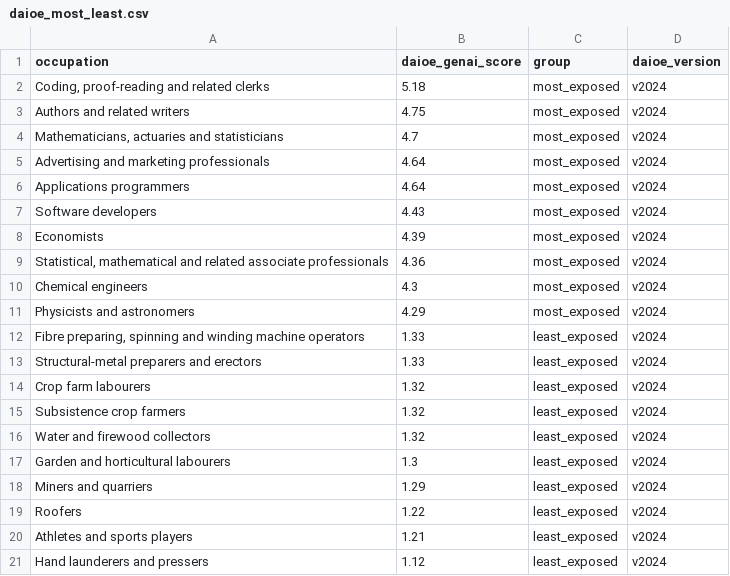
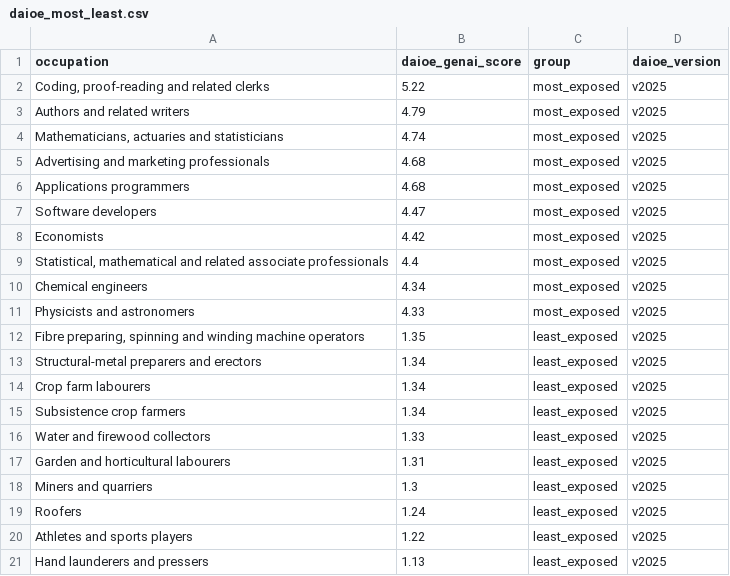
Before and after one commit to ai-econ-lab/ai-econ-lab.github.io, a CSV file: docs/assets/data/daioe_most_least.csv, drawn as a sheet.

```diff
--- a/docs/assets/data/daioe_most_least.csv
+++ b/docs/assets/data/daioe_most_least.csv
@@ -1,21 +1,21 @@
 occupation,daioe_genai_score,group,daioe_version
-"Coding, proof-reading and related clerks",5.18,most_exposed,v2024
-Authors and related writers,4.75,most_exposed,v2024
-"Mathematicians, actuaries and statisticians",4.7,most_exposed,v2024
-Advertising and marketing professionals,4.64,most_exposed,v2024
-Applications programmers,4.64,most_exposed,v2024
-Software developers,4.43,most_exposed,v2024
-Economists,4.39,most_exposed,v2024
-"Statistical, mathematical and related associate professionals",4.36,most_exposed,v2024
-Chemical engineers,4.3,most_exposed,v2024
-Physicists and astronomers,4.29,most_exposed,v2024
-"Fibre preparing, spinning and winding machine operators",1.33,least_exposed,v2024
-Structural-metal preparers and erectors,1.33,least_exposed,v2024
-Crop farm labourers,1.32,least_exposed,v2024
-Subsistence crop farmers,1.32,least_exposed,v2024
-Water and firewood collectors,1.32,least_exposed,v2024
-Garden and horticultural labourers,1.3,least_exposed,v2024
-Miners and quarriers,1.29,least_exposed,v2024
-Roofers,1.22,least_exposed,v2024
-Athletes and sports players,1.21,least_exposed,v2024
-Hand launderers and pressers,1.12,least_exposed,v2024
+"Coding, proof-reading and related clerks",5.22,most_exposed,v2025
+Authors and related writers,4.79,most_exposed,v2025
+"Mathematicians, actuaries and statisticians",4.74,most_exposed,v2025
+Advertising and marketing professionals,4.68,most_exposed,v2025
+Applications programmers,4.68,most_exposed,v2025
+Software developers,4.47,most_exposed,v2025
+Economists,4.42,most_exposed,v2025
+"Statistical, mathematical and related associate professionals",4.4,most_exposed,v2025
+Chemical engineers,4.34,most_exposed,v2025
+Physicists and astronomers,4.33,most_exposed,v2025
+"Fibre preparing, spinning and winding machine operators",1.35,least_exposed,v2025
+Structural-metal preparers and erectors,1.34,least_exposed,v2025
+Crop farm labourers,1.34,least_exposed,v2025
+Subsistence crop farmers,1.34,least_exposed,v2025
+Water and firewood collectors,1.33,least_exposed,v2025
+Garden and horticultural labourers,1.31,least_exposed,v2025
+Miners and quarriers,1.3,least_exposed,v2025
+Roofers,1.24,least_exposed,v2025
+Athletes and sports players,1.22,least_exposed,v2025
+Hand launderers and pressers,1.13,least_exposed,v2025
```
Also changed, not shown: 21 other files.
